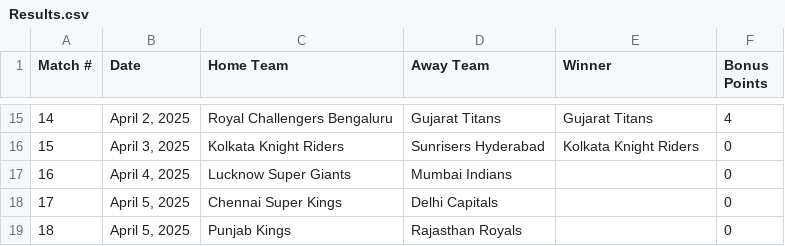
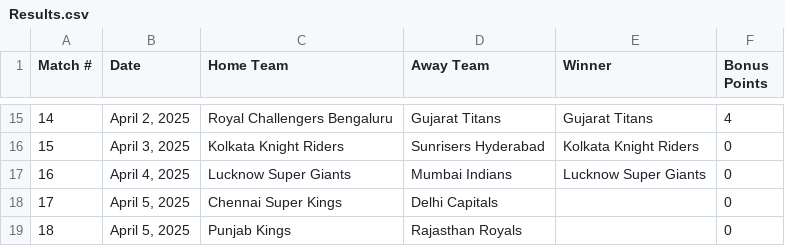
Before and after one commit to sushanth10/ipl-prediction-gamble, a CSV file: The Results/Results.csv, drawn as a sheet; only a part is shown, gaps mark what is left out.

```diff
--- a/The Results/Results.csv
+++ b/The Results/Results.csv
@@ -16,3 +16,3 @@ Match #,Date,Home Team,Away Team,Winner,Bonus Points
 15,"April 3, 2025",Kolkata Knight Riders,Sunrisers Hyderabad,Kolkata Knight Riders,0
-16,"April 4, 2025",Lucknow Super Giants,Mumbai Indians,,0
+16,"April 4, 2025",Lucknow Super Giants,Mumbai Indians,Lucknow Super Giants,0
 17,"April 5, 2025",Chennai Super Kings,Delhi Capitals,,0
```
Also changed, not shown: 2 other files.
